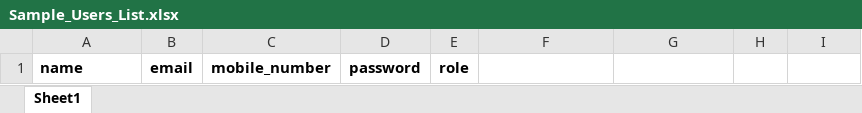
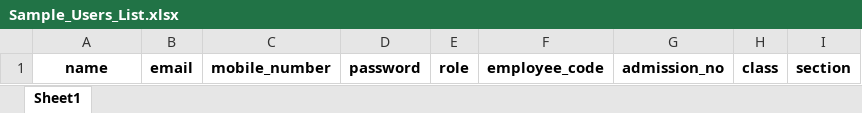
Before and after one commit to dushyantk1982/Maxfort_apps_frontend, an Excel workbook: public/Sample_Users_List.xlsx, sheet Sheet1, drawn as a sheet; values as stored, in another font and other column widths than the file's, no borders; the diff names each change by its address in the sheet, - before the commit and + after, or states it on an @@ line.

```diff
--- a/public/Sample_Users_List.xlsx (sheet Sheet1)
+++ b/public/Sample_Users_List.xlsx (sheet Sheet1)
-A1 alignment: left
+A1 alignment: center
-F1: (empty)
+F1: employee_code
-G1: (empty)
+G1: admission_no
-H1: (empty)
+H1: class
-I1: (empty)
+I1: section
```
Also changed, not shown: 11 other files.
